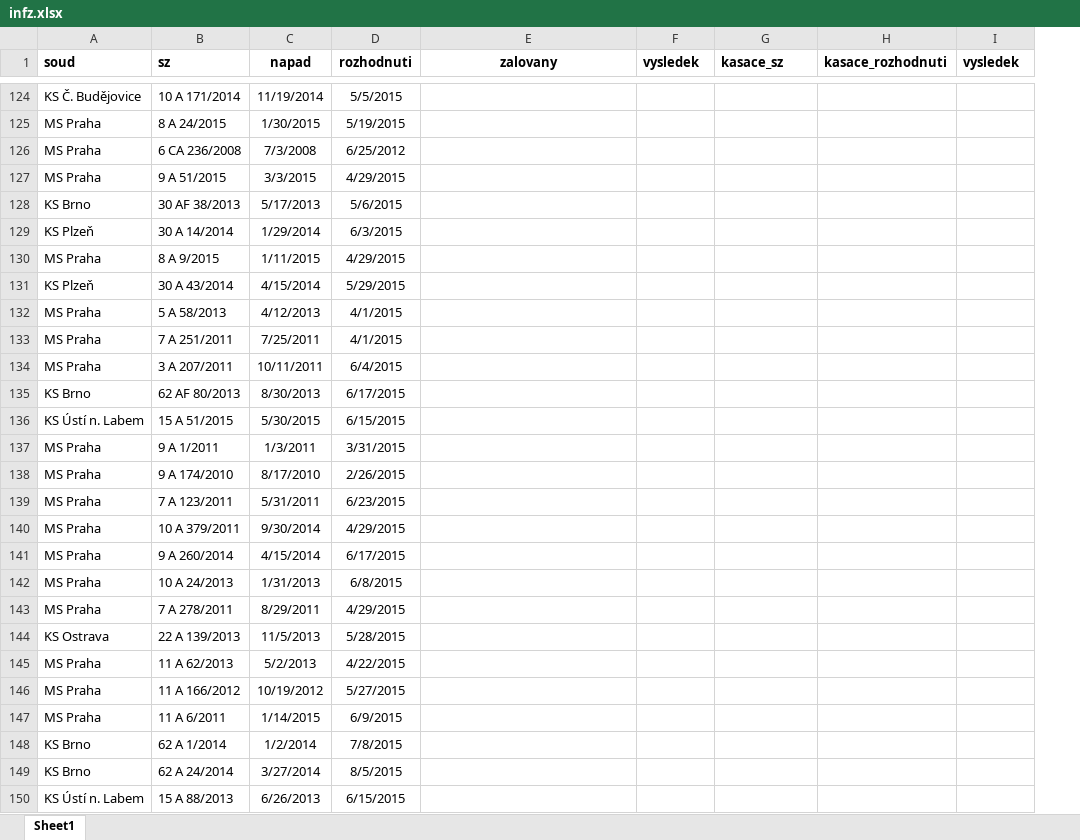
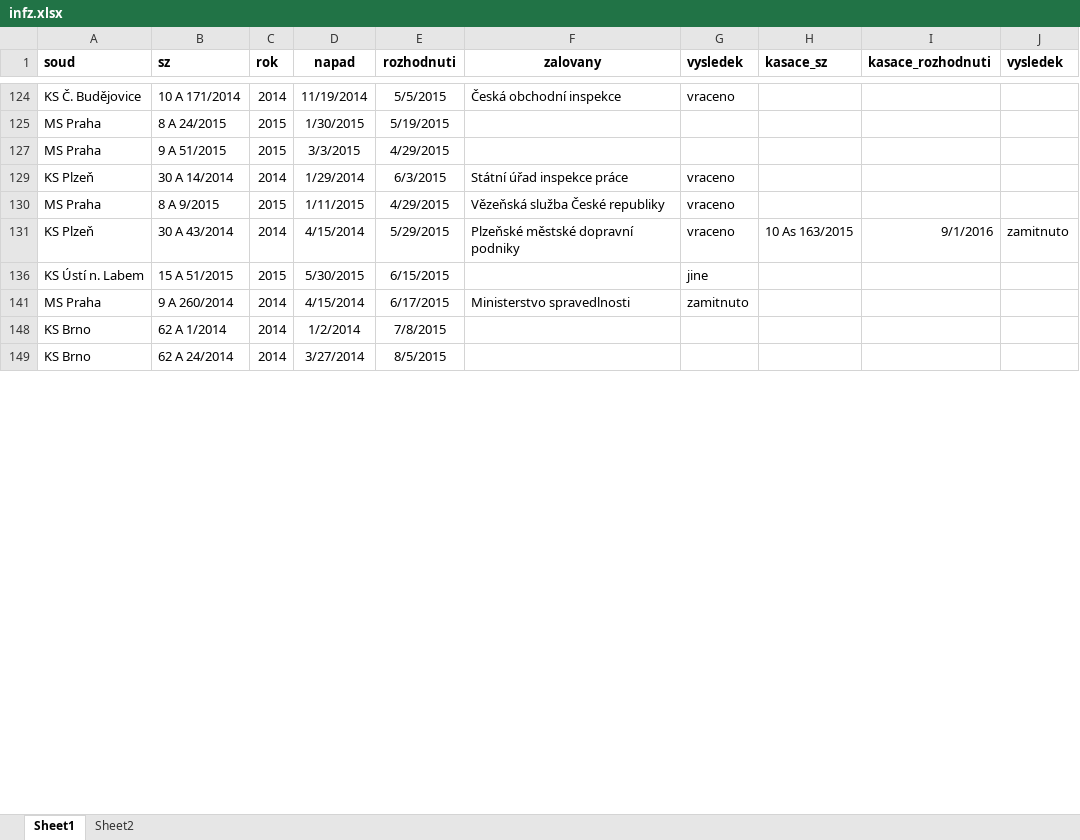
Before and after one commit to DataRozhlas/soudy-rychlost-infz, an Excel workbook: data/infz.xlsx, sheet Sheet1, drawn as a sheet; only a part is shown, gaps mark what is left out; values as stored, in another font and other column widths than the file's, no borders; removed rows and columns are numbered as before the commit, all else as after; the diff covers the shown part only; the diff names each change by its address in the sheet, - before the commit and + after, or states it on an @@ line.

```diff
--- a/data/infz.xlsx (sheet Sheet1)
+++ b/data/infz.xlsx (sheet Sheet1)
+sheet tab: Sheet2
+column C (rok), rows 124-149: 2014 | 2015 | 2015 | 2014 | 2015 | 2014 | 2015 | 2014 | 2014 | 2014
-F124 (zalovany): (empty)
+F124 (zalovany): Česká obchodní inspekce
-G124 (vysledek): (empty)
+G124 (vysledek): vraceno
-row 126: MS Praha | 6 CA 236/2008 | 7/3/2008 | 6/25/2012
-row 128: KS Brno | 30 AF 38/2013 | 5/17/2013 | 5/6/2015
-F129 (zalovany): (empty)
+F129 (zalovany): Státní úřad inspekce práce
-G129:G131 (vysledek): (empty)
+G129:G131 (vysledek): vraceno
-F130 (zalovany): (empty)
+F130 (zalovany): Vězeňská služba České republiky
-F131 (zalovany): (empty)
+F131 (zalovany): Plzeňské městské dopravní podniky
-H131 (kasace_sz): (empty)
+H131 (kasace_sz): 10 As 163/2015
-I131 (kasace_rozhodnuti): (empty)
+I131 (kasace_rozhodnuti): 9/1/2016
-J131 (vysledek): (empty)
+J131 (vysledek): zamitnuto
-row 132: MS Praha | 5 A 58/2013 | 4/12/2013 | 4/1/2015
-row 133: MS Praha | 7 A 251/2011 | 7/25/2011 | 4/1/2015
-row 134: MS Praha | 3 A 207/2011 | 10/11/2011 | 6/4/2015
-row 135: KS Brno | 62 AF 80/2013 | 8/30/2013 | 6/17/2015
-G136 (vysledek): (empty)
+G136 (vysledek): jine
-row 137: MS Praha | 9 A 1/2011 | 1/3/2011 | 3/31/2015
-row 138: MS Praha | 9 A 174/2010 | 8/17/2010 | 2/26/2015
-row 139: MS Praha | 7 A 123/2011 | 5/31/2011 | 6/23/2015
-row 140: MS Praha | 10 A 379/2011 | 9/30/2014 | 4/29/2015
-F141 (zalovany): (empty)
+F141 (zalovany): Ministerstvo spravedlnosti
-G141 (vysledek): (empty)
+G141 (vysledek): zamitnuto
-row 142: MS Praha | 10 A 24/2013 | 1/31/2013 | 6/8/2015
-row 143: MS Praha | 7 A 278/2011 | 8/29/2011 | 4/29/2015
-row 144: KS Ostrava | 22 A 139/2013 | 11/5/2013 | 5/28/2015
-row 145: MS Praha | 11 A 62/2013 | 5/2/2013 | 4/22/2015
-row 146: MS Praha | 11 A 166/2012 | 10/19/2012 | 5/27/2015
-row 147: MS Praha | 11 A 6/2011 | 1/14/2015 | 6/9/2015
-row 150: KS Ústí n. Labem | 15 A 88/2013 | 6/26/2013 | 6/15/2015
```
Also changed, not shown: 187 removed rows, 523 edited cells and cell formats elsewhere in this sheet, hidden cells.
